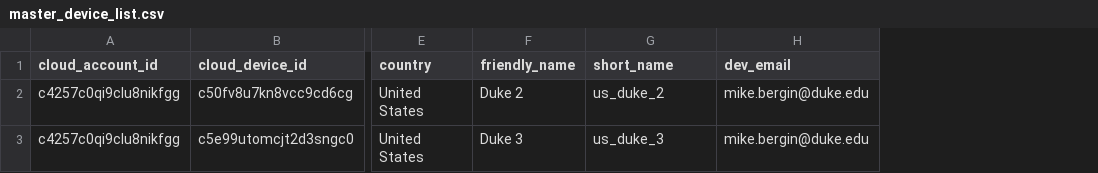
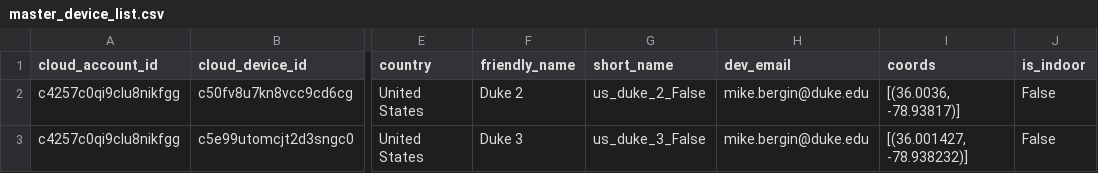
Before and after one commit to darrenwu88/TSI_v3_data_scripts, a CSV file: master_device_list/master_device_list.csv, drawn as a sheet; only a part is shown, gaps mark what is left out; the diff names each change by its address in the sheet, - before the commit and + after, or states it on an @@ line.

Commit message:
added coords checker for master_device_list

```diff
--- a/master_device_list/master_device_list.csv
+++ b/master_device_list/master_device_list.csv
+column I (coords), rows 2-3: [(36.0036, -78.93817)] | [(36.001427, -78.938232)]
+column J (is_indoor), rows 2-3: False | False
-G2 (short_name): us_duke_2
+G2 (short_name): us_duke_2_False
-G3 (short_name): us_duke_3
+G3 (short_name): us_duke_3_False
```
Also changed, not shown: telemetry_outputs/telemetry_raw.csv, 4 other files.
